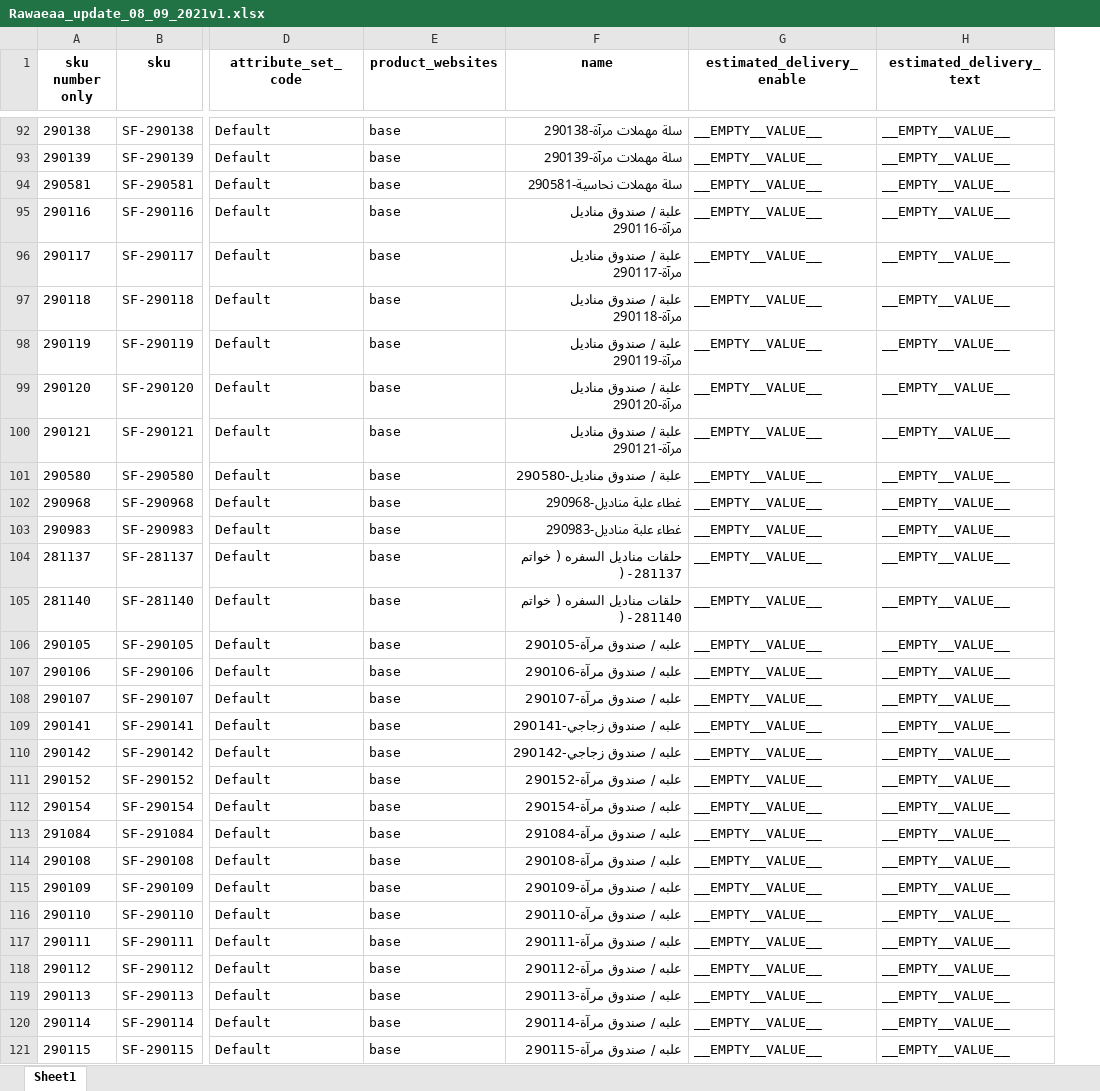
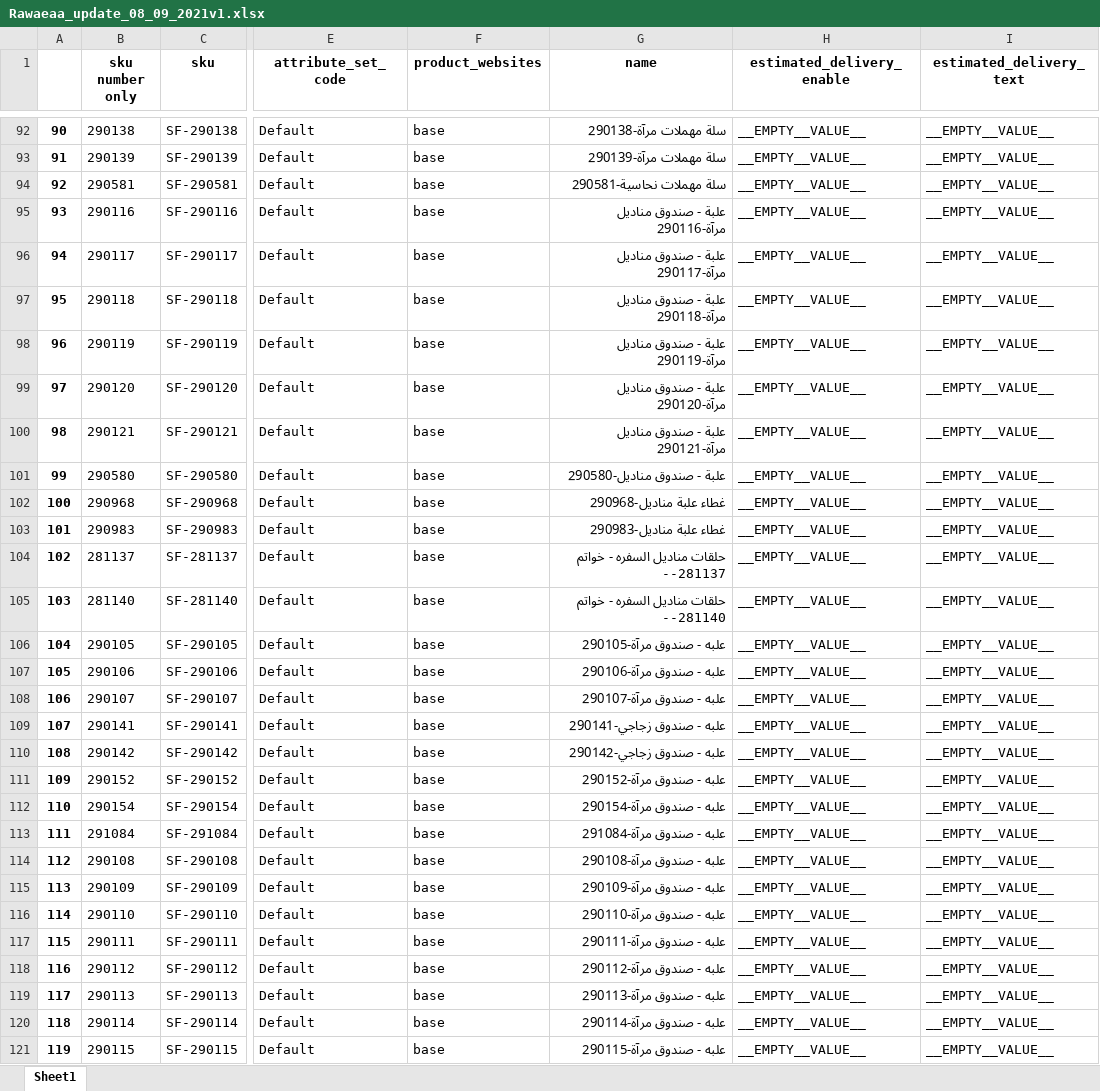
Before and after one commit to wafistos1/Scraping_data, an Excel workbook: rawae/Rawaeaa_update_08_09_2021v1.xlsx, sheet Sheet1, drawn as a sheet; only a part is shown, gaps mark what is left out; values as stored, in another font and other column widths than the file's, no borders; addresses are those after the commit; the diff covers the shown part only; the diff names each change by its address in the sheet, - before the commit and + after, or states it on an @@ line.

```diff
--- a/rawae/Rawaeaa_update_08_09_2021v1.xlsx (sheet Sheet1)
+++ b/rawae/Rawaeaa_update_08_09_2021v1.xlsx (sheet Sheet1)
+column A, rows 92-121: 90 | 91 | 92 | 93 | 94 | 95 | 96 | 97 | 98 | 99 | 100 | 101 | 102 | 103 | 104 | 105 | 106 | 107 | 108 | 109 | 110 | 111 | 112 | 113 | 114 | 115 | 116 | 117 | 118 | 119
-G95 (name): علبة / صندوق مناديل مرآة-290116
+G95 (name): علبة - صندوق مناديل مرآة-290116
-G96 (name): علبة / صندوق مناديل مرآة-290117
+G96 (name): علبة - صندوق مناديل مرآة-290117
-G97 (name): علبة / صندوق مناديل مرآة-290118
+G97 (name): علبة - صندوق مناديل مرآة-290118
-G98 (name): علبة / صندوق مناديل مرآة-290119
+G98 (name): علبة - صندوق مناديل مرآة-290119
-G99 (name): علبة / صندوق مناديل مرآة-290120
+G99 (name): علبة - صندوق مناديل مرآة-290120
-G100 (name): علبة / صندوق مناديل مرآة-290121
+G100 (name): علبة - صندوق مناديل مرآة-290121
-G101 (name): علبة / صندوق مناديل-290580
+G101 (name): علبة - صندوق مناديل-290580
-G104 (name): حلقات مناديل السفره ( خواتم )-281137
+G104 (name): حلقات مناديل السفره - خواتم --281137
-G105 (name): حلقات مناديل السفره ( خواتم )-281140
+G105 (name): حلقات مناديل السفره - خواتم --281140
-G106 (name): علبه / صندوق مرآة-290105
+G106 (name): علبه - صندوق مرآة-290105
-G107 (name): علبه / صندوق مرآة-290106
+G107 (name): علبه - صندوق مرآة-290106
-G108 (name): علبه / صندوق مرآة-290107
+G108 (name): علبه - صندوق مرآة-290107
-G109 (name): علبه / صندوق زجاجي-290141
+G109 (name): علبه - صندوق زجاجي-290141
-G110 (name): علبه / صندوق زجاجي-290142
+G110 (name): علبه - صندوق زجاجي-290142
-G111 (name): علبه / صندوق مرآة-290152
+G111 (name): علبه - صندوق مرآة-290152
-G112 (name): علبه / صندوق مرآة-290154
+G112 (name): علبه - صندوق مرآة-290154
-G113 (name): علبه / صندوق مرآة-291084
+G113 (name): علبه - صندوق مرآة-291084
-G114 (name): علبه / صندوق مرآة-290108
+G114 (name): علبه - صندوق مرآة-290108
-G115 (name): علبه / صندوق مرآة-290109
+G115 (name): علبه - صندوق مرآة-290109
-G116 (name): علبه / صندوق مرآة-290110
+G116 (name): علبه - صندوق مرآة-290110
-G117 (name): علبه / صندوق مرآة-290111
+G117 (name): علبه - صندوق مرآة-290111
-G118 (name): علبه / صندوق مرآة-290112
+G118 (name): علبه - صندوق مرآة-290112
-G119 (name): علبه / صندوق مرآة-290113
+G119 (name): علبه - صندوق مرآة-290113
-G120 (name): علبه / صندوق مرآة-290114
+G120 (name): علبه - صندوق مرآة-290114
-G121 (name): علبه / صندوق مرآة-290115
+G121 (name): علبه - صندوق مرآة-290115
```
Also changed, not shown: 97 edited cells elsewhere in this sheet, 19 other files.
